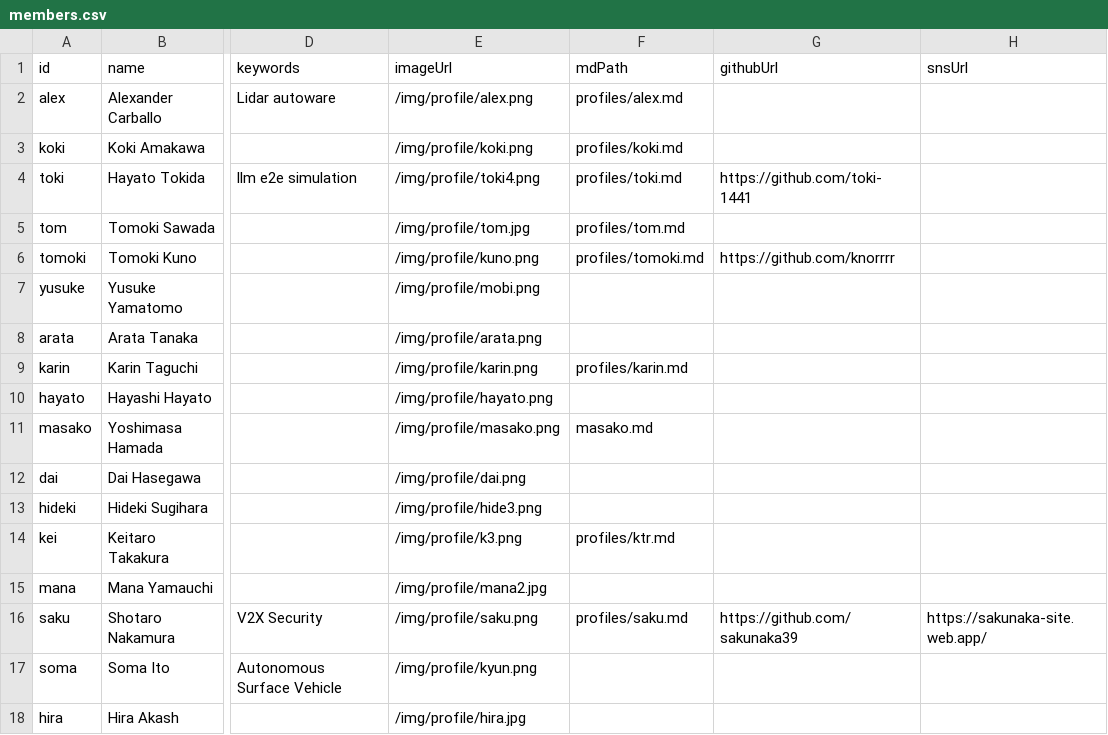
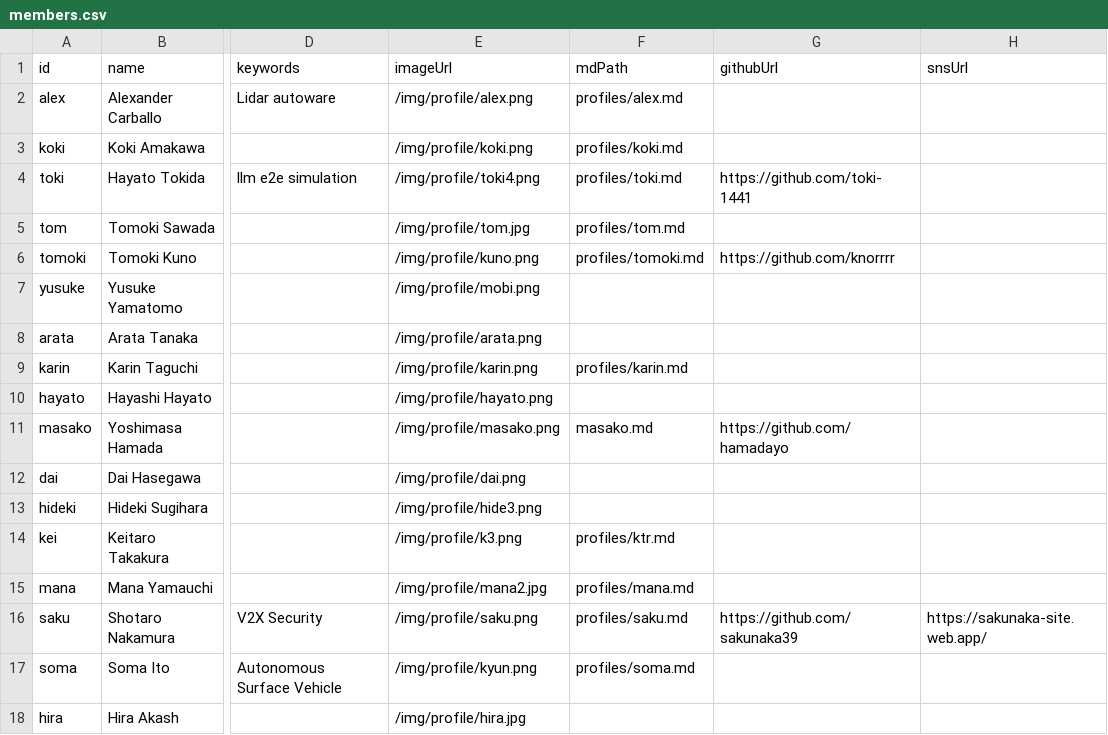
Before and after one commit to iASL-Gifu/iASL-Gifu.github.io, a CSV file: component/profiles/members.csv, drawn as a sheet; only a part is shown, gaps mark what is left out; the diff names each change by its address in the sheet, - before the commit and + after, or states it on an @@ line.

```diff
--- a/component/profiles/members.csv
+++ b/component/profiles/members.csv
-G11 (githubUrl): (empty)
+G11 (githubUrl): https://github.com/hamadayo
-F15 (mdPath): (empty)
+F15 (mdPath): profiles/mana.md
-F17 (mdPath): (empty)
+F17 (mdPath): profiles/soma.md
```
Also changed, not shown: component/news.csv, 4 other files.
